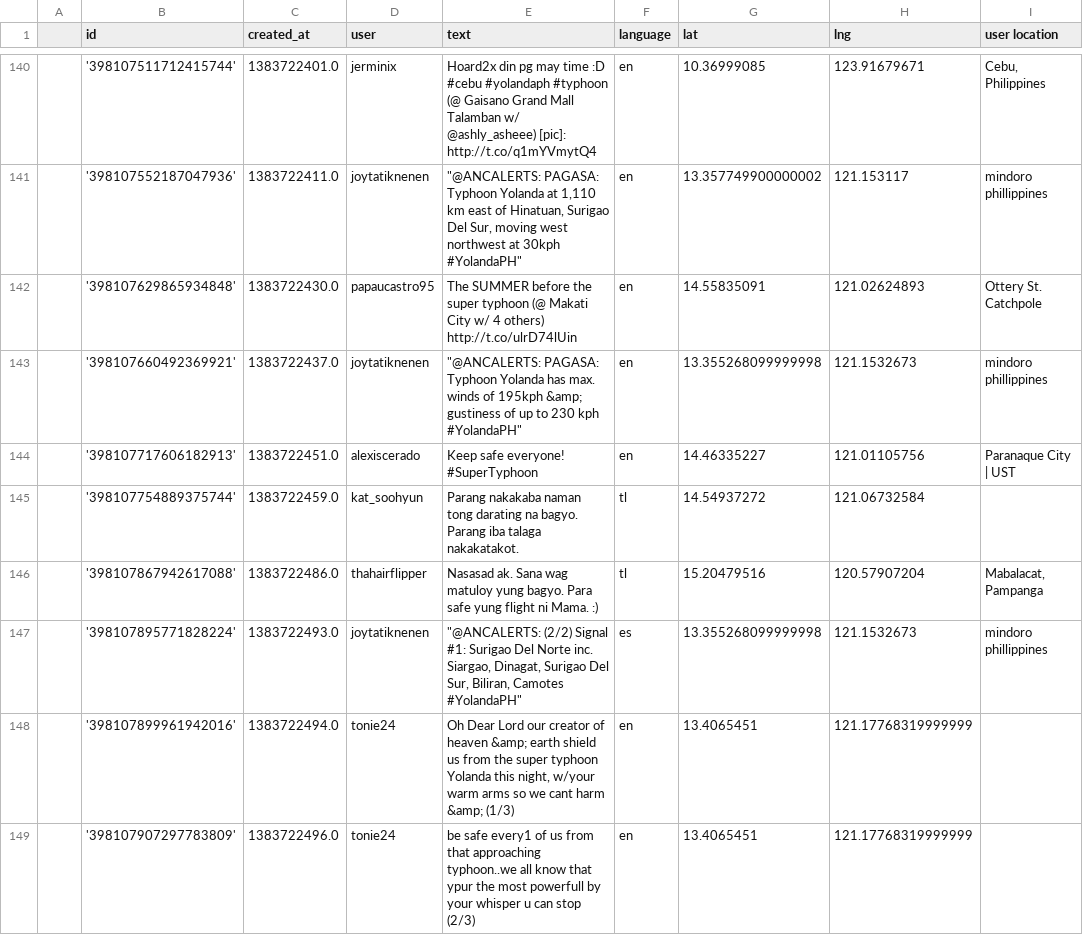
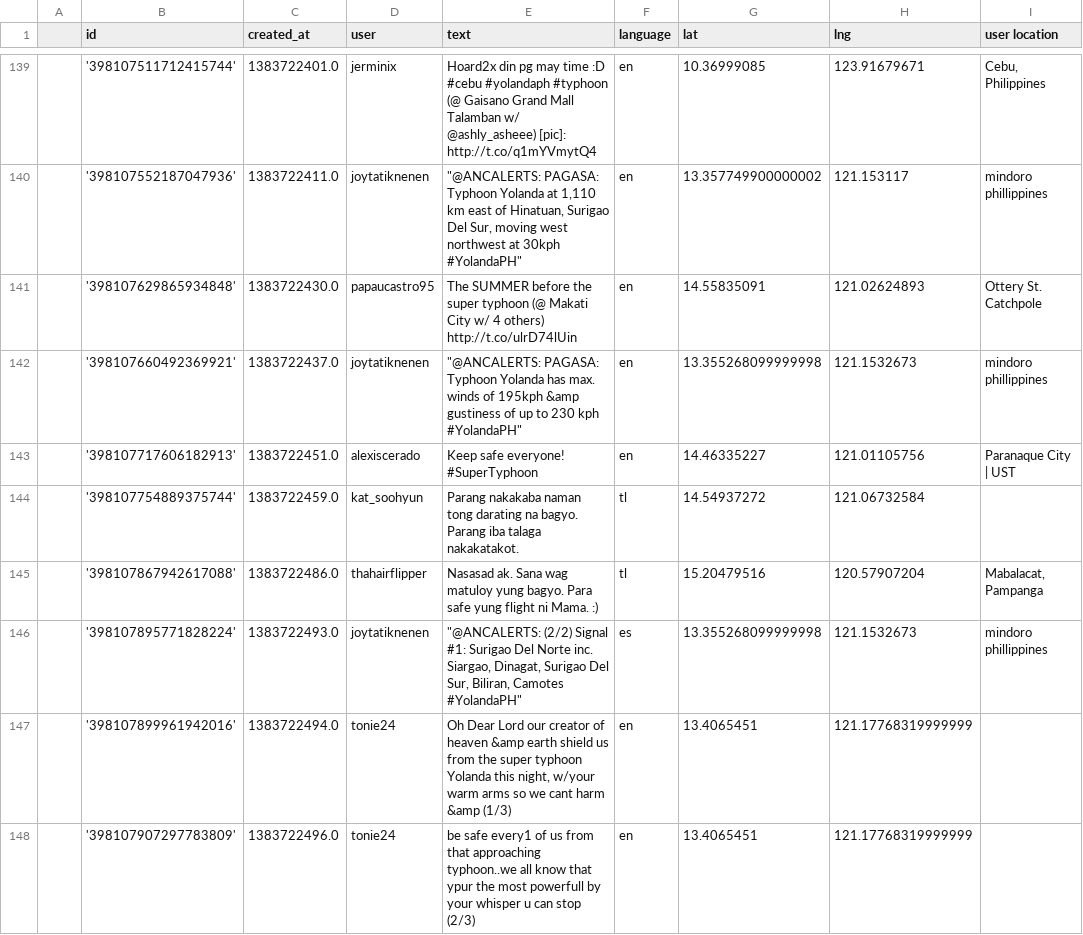
Before and after one commit to irenetherese/CS197, a CSV file: location_approx/dataset_[pp_FULL] yolanda nov 6.csv, drawn as a sheet; only a part is shown, gaps mark what is left out; addresses are those after the commit; the diff covers the shown part only; the diff names each change by its address in the sheet, - before the commit and + after, or states it on an @@ line.

```diff
--- a/location_approx/dataset_[pp_FULL] yolanda nov 6.csv
+++ b/location_approx/dataset_[pp_FULL] yolanda nov 6.csv
-E142 (text): …of 195kph &amp; gustiness of…
+E142 (text): …of 195kph &amp gustiness of…
-E147 (text): …of heaven &amp; earth shield us from the super typhoon Yolanda this night, w/your warm arms so we cant harm &amp; (1/3)
+E147 (text): …of heaven &amp earth shield us from the super typhoon Yolanda this night, w/your warm arms so we cant harm &amp (1/3)
```
Also changed, not shown: 3 removed rows and 43 edited cells elsewhere in this file, location_approx/dataset_[pp_FULL] yolanda nov 9.csv, 10 other files.
